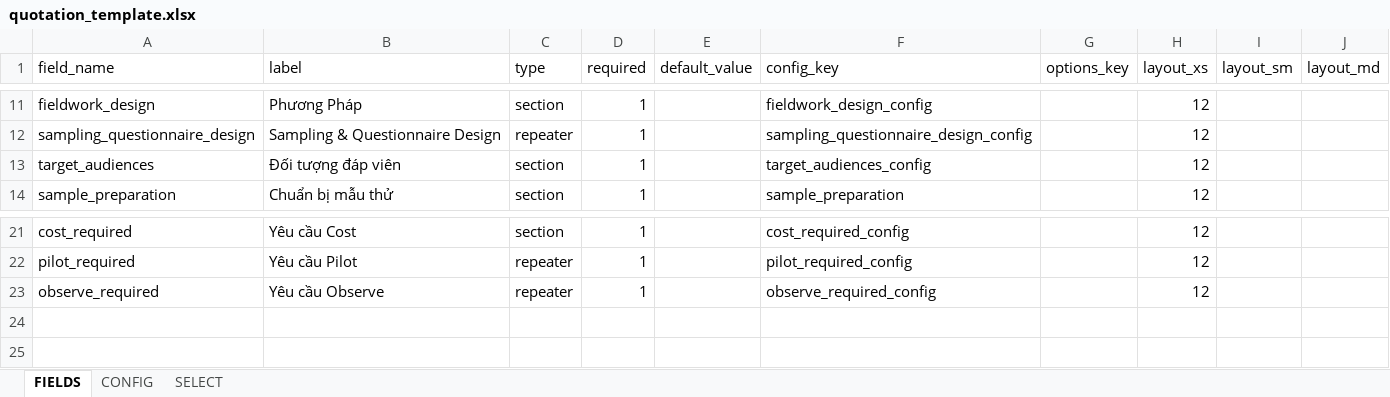
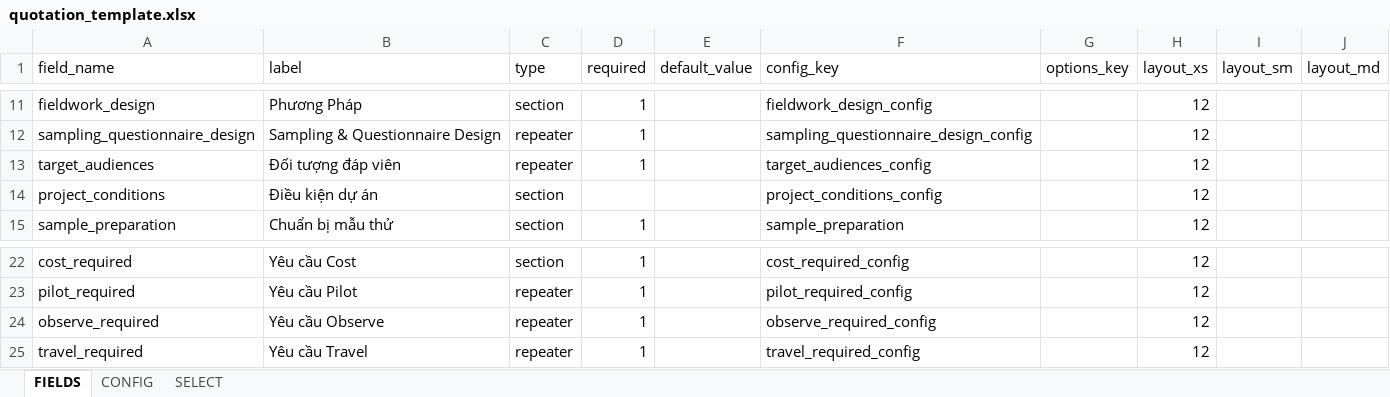
Before and after one commit to longlh123/IPSOS-FINANCE-PAYMENT, an Excel workbook: backend/storage/schema/quotation_template.xlsx, sheet FIELDS, drawn as a sheet; only a part is shown, gaps mark what is left out; values as stored, in another font and other column widths than the file's, no borders; the diff names each change by its address in the sheet, - before the commit and + after, or states it on an @@ line.

Commit message:
feat: fixed travel in quotation

```diff
--- a/backend/storage/schema/quotation_template.xlsx (sheet FIELDS)
+++ b/backend/storage/schema/quotation_template.xlsx (sheet FIELDS)
-C13 (type): section
+C13 (type): repeater
+row 14: project_conditions | Điều kiện dự án | section |  |  | project_conditions_config |  | 12
+row 25: travel_required | Yêu cầu Travel | repeater | 1 |  | travel_required_config |  | 12
```
Also changed, not shown: sheet CONFIG, sheet SELECT, 2 other files.
